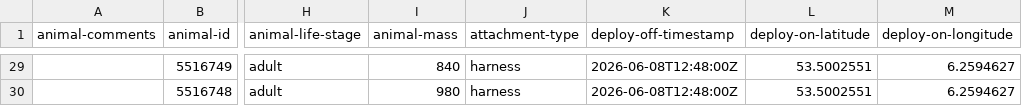
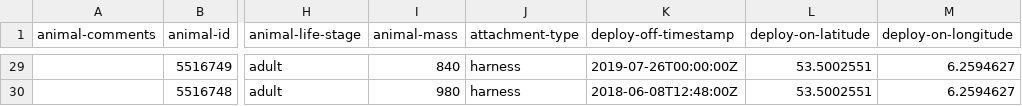
Before and after one commit to inbo/bird-tracking, a CSV file: data/processed/LBBG_SCHIERMONNIKOOG/movebank_ref_data.csv, drawn as a sheet; only a part is shown, gaps mark what is left out; the diff covers the shown part only; the diff names each change by its address in the sheet, - before the commit and + after, or states it on an @@ line.

Commit message:
Update in database (deploy-off-timestamp)

```diff
--- a/data/processed/LBBG_SCHIERMONNIKOOG/movebank_ref_data.csv
+++ b/data/processed/LBBG_SCHIERMONNIKOOG/movebank_ref_data.csv
-K29 (deploy-off-timestamp): 2026-06-08T12:48:00Z
+K29 (deploy-off-timestamp): 2019-07-26T00:00:00Z
-K30 (deploy-off-timestamp): 2026-06-08T12:48:00Z
+K30 (deploy-off-timestamp): 2018-06-08T12:48:00Z
```
Also changed, not shown: 25 edited cells elsewhere in this file.
